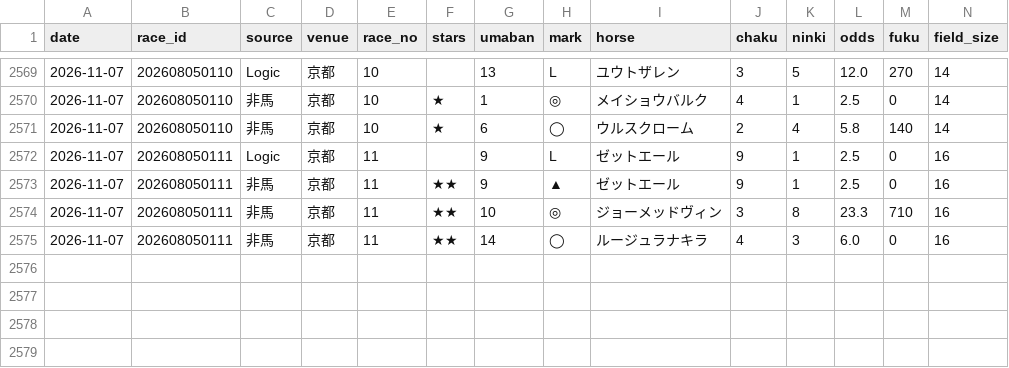
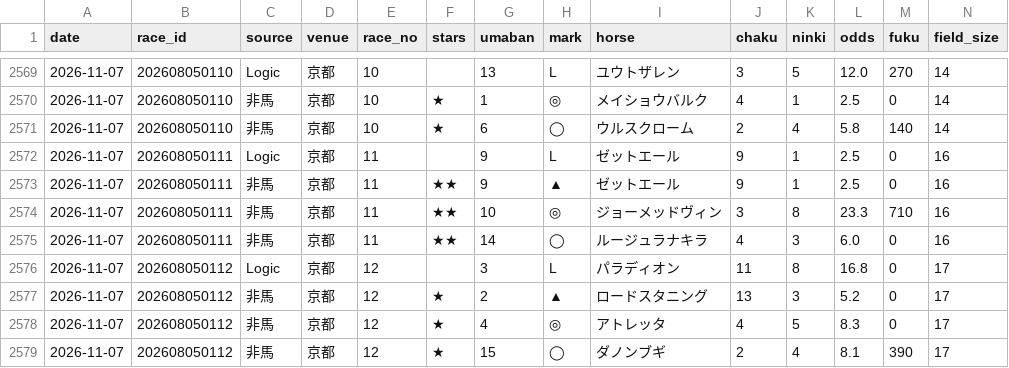
Before and after one commit to narita0130-bot/keiba-yosou, a CSV file: data/marks_record.csv, drawn as a sheet; only a part is shown, gaps mark what is left out; rows hold the shown columns only; the diff names each change by its address in the sheet, - before the commit and + after, or states it on an @@ line.

```diff
--- a/data/marks_record.csv
+++ b/data/marks_record.csv
+row 2576: 2026-11-07 | 202608050112 | Logic | 京都 | 12 |  | 3 | L | パラディオン | 11 | 8 | 16.8 | 0 | 17
+row 2577: 2026-11-07 | 202608050112 | 非馬 | 京都 | 12 | ★ | 2 | ▲ | ロードスタニング | 13 | 3 | 5.2 | 0 | 17
+row 2578: 2026-11-07 | 202608050112 | 非馬 | 京都 | 12 | ★ | 4 | ◎ | アトレッタ | 4 | 5 | 8.3 | 0 | 17
+row 2579: 2026-11-07 | 202608050112 | 非馬 | 京都 | 12 | ★ | 15 | ◯ | ダノンブギ | 2 | 4 | 8.1 | 390 | 17
```
